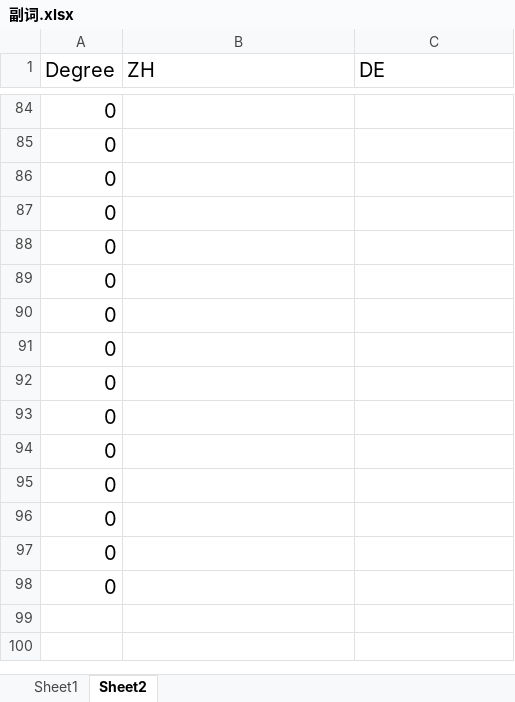
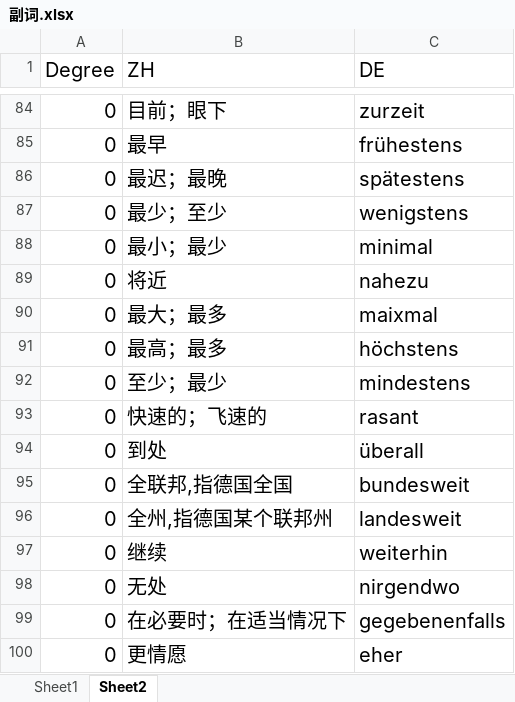
Before and after one commit to p1k0pan/Deutsch, an Excel workbook: 德福词汇/副词.xlsx, sheet Sheet2, drawn as a sheet; only a part is shown, gaps mark what is left out; values as stored, in another font and other column widths than the file's, no borders; the diff covers the shown part only; the diff names each change by its address in the sheet, - before the commit and + after, or states it on an @@ line.

```diff
--- a/德福词汇/副词.xlsx (sheet Sheet2)
+++ b/德福词汇/副词.xlsx (sheet Sheet2)
-B84 (ZH): (empty)
+B84 (ZH): 目前；眼下
-C84 (DE): (empty)
+C84 (DE): zurzeit
-B85 (ZH): (empty)
+B85 (ZH): 最早
-C85 (DE): (empty)
+C85 (DE): frühestens
-B86 (ZH): (empty)
+B86 (ZH): 最迟；最晚
-C86 (DE): (empty)
+C86 (DE): spätestens
-B87 (ZH): (empty)
+B87 (ZH): 最少；至少
-C87 (DE): (empty)
+C87 (DE): wenigstens
-B88 (ZH): (empty)
+B88 (ZH): 最小；最少
-C88 (DE): (empty)
+C88 (DE): minimal
-B89 (ZH): (empty)
+B89 (ZH): 将近
-C89 (DE): (empty)
+C89 (DE): nahezu
-B90 (ZH): (empty)
+B90 (ZH): 最大；最多
-C90 (DE): (empty)
+C90 (DE): maixmal
-B91 (ZH): (empty)
+B91 (ZH): 最高；最多
-C91 (DE): (empty)
+C91 (DE): höchstens
-B92 (ZH): (empty)
+B92 (ZH): 至少；最少
-C92 (DE): (empty)
+C92 (DE): mindestens
-B93 (ZH): (empty)
+B93 (ZH): 快速的；飞速的
-C93 (DE): (empty)
+C93 (DE): rasant
-B94 (ZH): (empty)
+B94 (ZH): 到处
-C94 (DE): (empty)
+C94 (DE): überall
-B95 (ZH): (empty)
+B95 (ZH): 全联邦,指德国全国
-C95 (DE): (empty)
+C95 (DE): bundesweit
-B96 (ZH): (empty)
+B96 (ZH): 全州,指德国某个联邦州
-C96 (DE): (empty)
+C96 (DE): landesweit
-B97 (ZH): (empty)
+B97 (ZH): 继续
-C97 (DE): (empty)
+C97 (DE): weiterhin
-B98 (ZH): (empty)
+B98 (ZH): 无处
-C98 (DE): (empty)
+C98 (DE): nirgendwo
+row 99: 0 | 在必要时；在适当情况下 | gegebenenfalls
+row 100: 0 | 更情愿 | eher
```
Also changed, not shown: 11 added rows and 64 edited cells elsewhere in this sheet.
